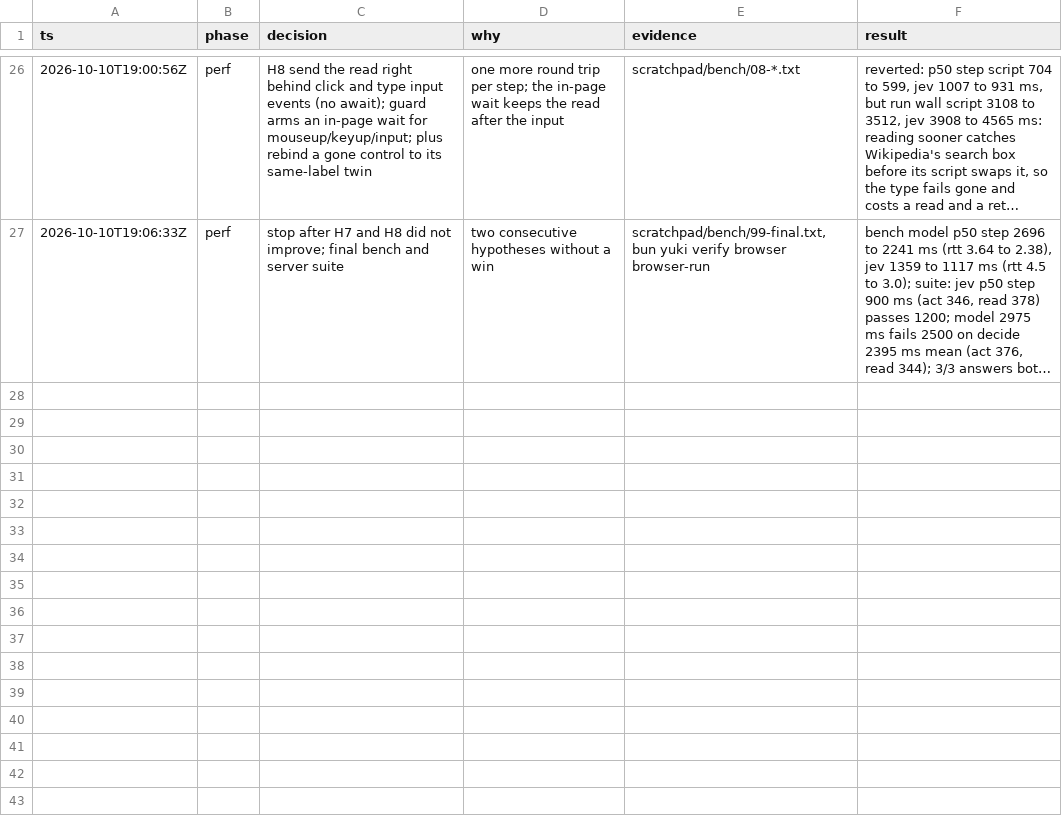
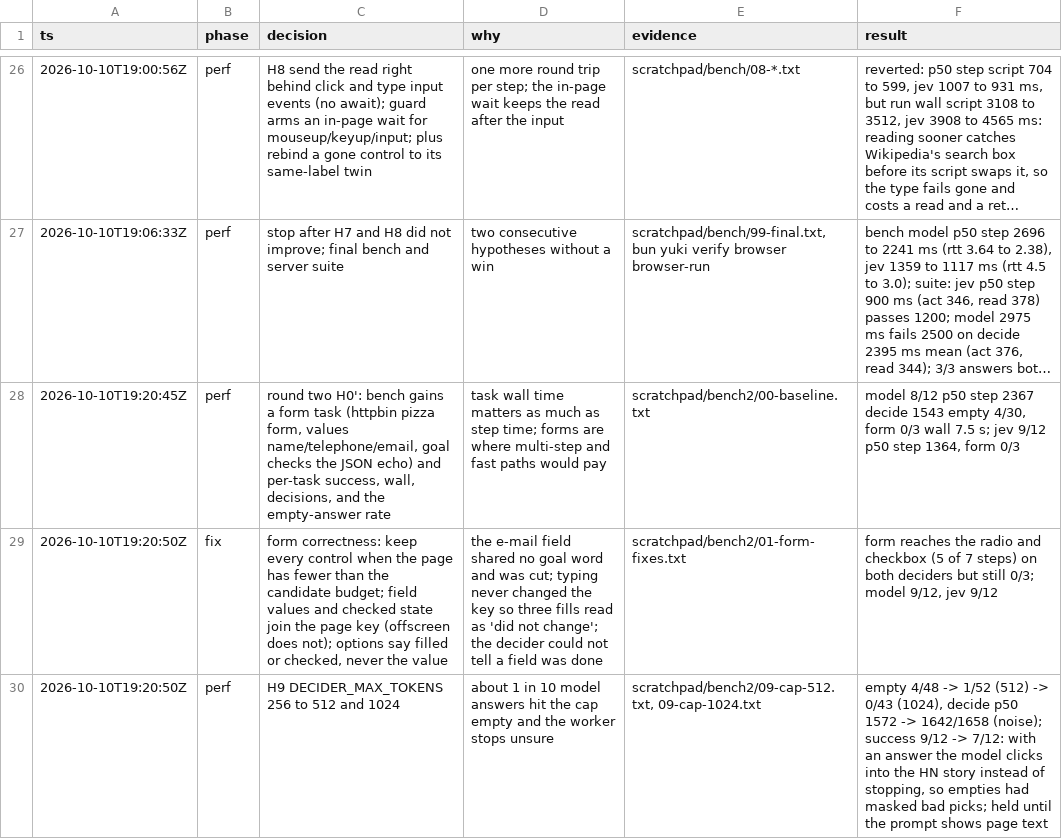
Before and after one commit to keyurbodar/kiko, a TSV file: .audit/browser-p17.tsv, drawn as a sheet; only a part is shown, gaps mark what is left out; long unchanged cells end in …; the diff names each change by its address in the sheet, - before the commit and + after, or states it on an @@ line.

```diff
--- a/.audit/browser-p17.tsv
+++ b/.audit/browser-p17.tsv
+row 28: 2026-10-10T19:20:45Z | perf | round two H0': bench gains a form task (httpbin pizza form, values name/telephone/email, goal checks the JSON echo) and per-task success, wall, decisions, and the empty-answer rate | task wall time matters as much as step time; forms are where multi-step and fast paths would pay | scratchpad/bench2/00-baseline.txt | model 8/12 p50 step 2367 decide 1543 empty 4/30, form 0/3 wall 7.5 s; jev 9/12 p50 step 1364, form 0/3
+row 29: 2026-10-10T19:20:50Z | fix | form correctness: keep every control when the page has fewer than the candidate budget; field values and checked state join the page key (offscreen does not); options say filled or checked, never the value | the e-mail field shared no goal word and was cut; typing never changed the key so three fills read as 'did not change'; the decider could not tell a field was done | scratchpad/bench2/01-form-fixes.txt | form reaches the radio and checkbox (5 of 7 steps) on both deciders but still 0/3; model 9/12, jev 9/12
+row 30: 2026-10-10T19:20:50Z | perf | H9 DECIDER_MAX_TOKENS 256 to 512 and 1024 | about 1 in 10 model answers hit the cap empty and the worker stops unsure | scratchpad/bench2/09-cap-512.txt, 09-cap-1024.txt | empty 4/48 -> 1/52 (512) -> 0/43 (1024), decide p50 1572 -> 1642/1658 (noise); success 9/12 -> 7/12: with an answer the model clicks into the HN story instead of stopping, so empties had masked bad picks; held until the prompt shows page text
```
Also changed, not shown: 4 other files.
